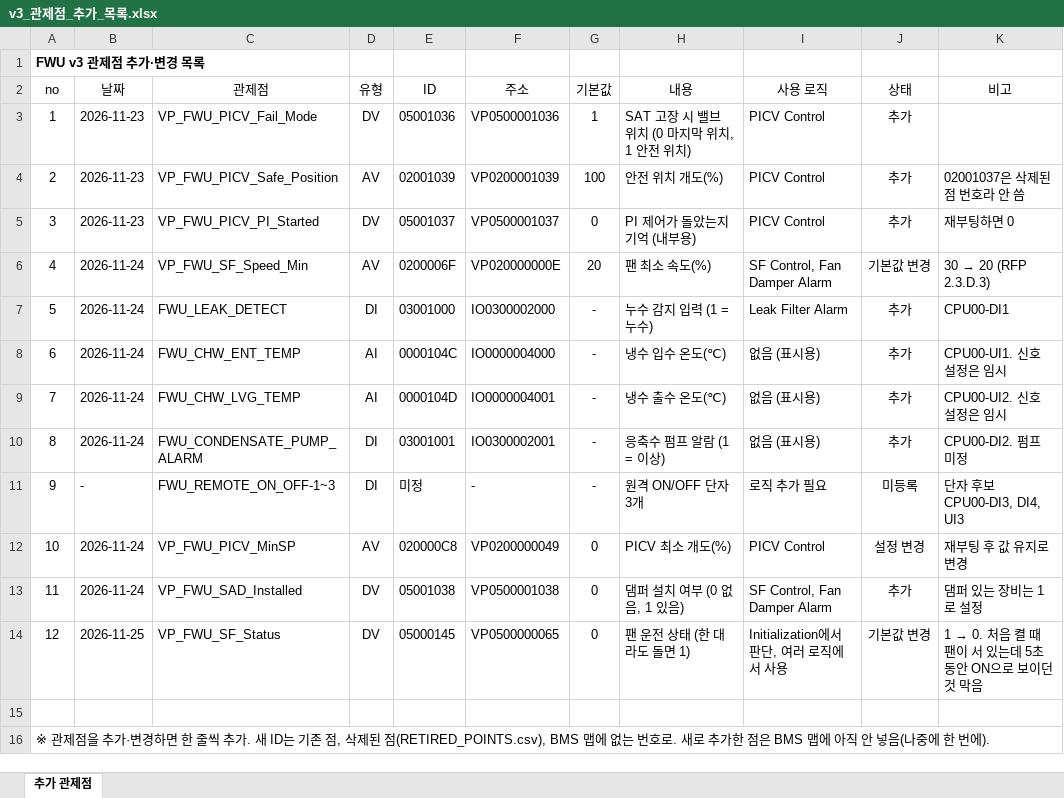
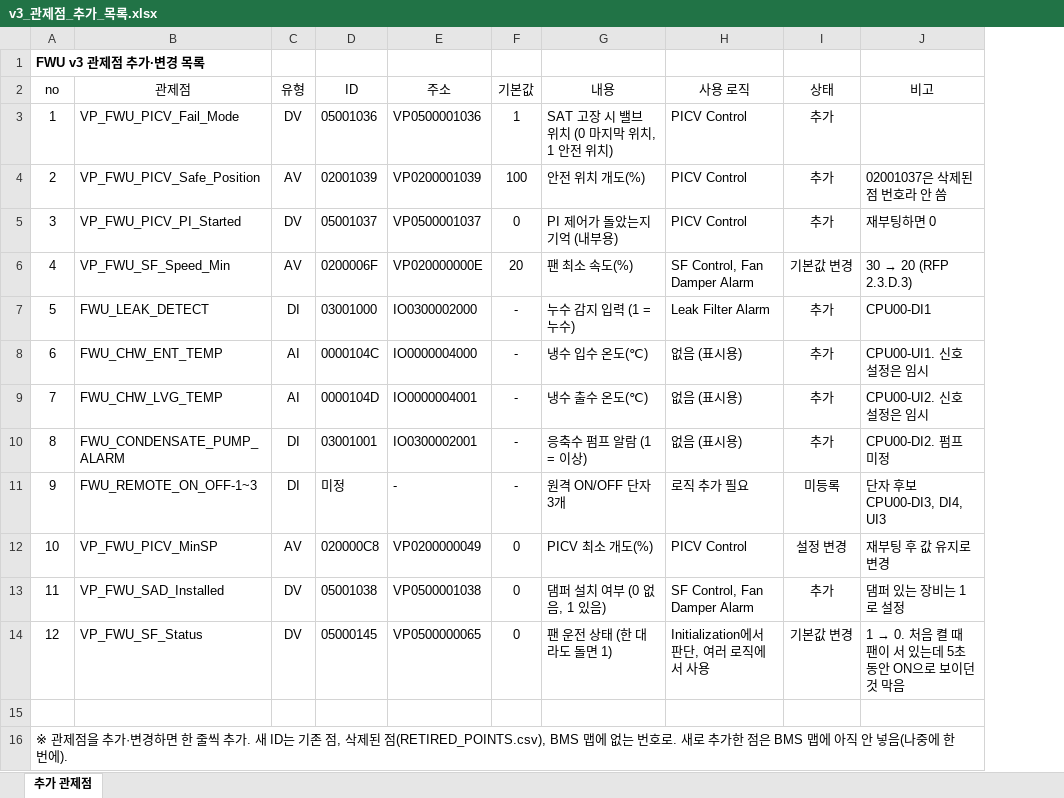
Before and after one commit to joo001121-create/FWU-logic, an Excel workbook: code review/v3_관제점_추가_목록.xlsx, sheet 추가 관제점, drawn as a sheet; values as stored, in another font and other column widths than the file's, no borders; the diff names each change by its address in the sheet, - before the commit and + after, or states it on an @@ line.

```diff
--- a/code review/v3_관제점_추가_목록.xlsx (sheet 추가 관제점)
+++ b/code review/v3_관제점_추가_목록.xlsx (sheet 추가 관제점)
-column B (날짜), rows 3-14: 2026-11-23 | 2026-11-23 | 2026-11-23 | 2026-11-24 | 2026-11-24 | 2026-11-24 | 2026-11-24 | 2026-11-24 | - | 2026-11-24 | 2026-11-24 | 2026-11-25
```
Also changed, not shown: code review/261119 QTS RFP기반 코드 구현 여부 검토.xlsx.
